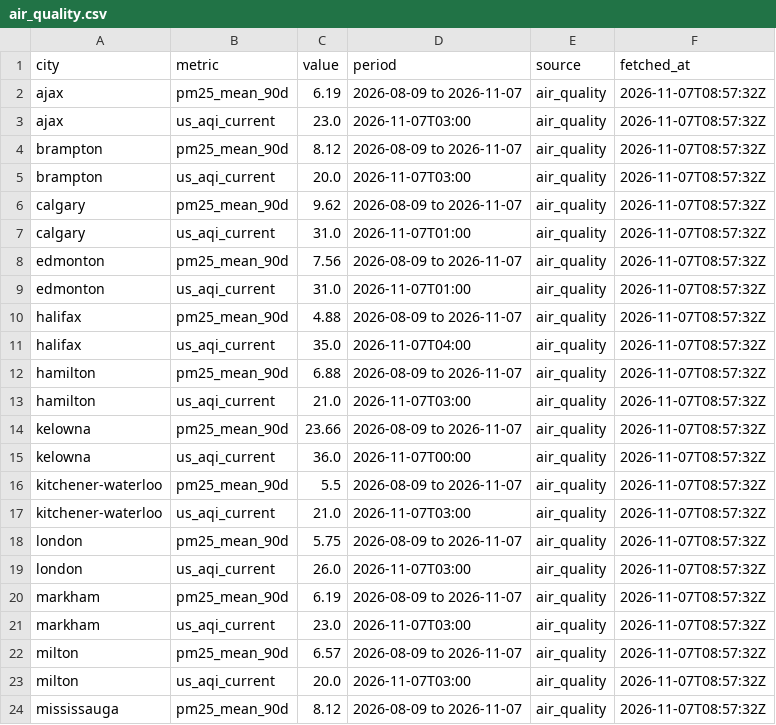
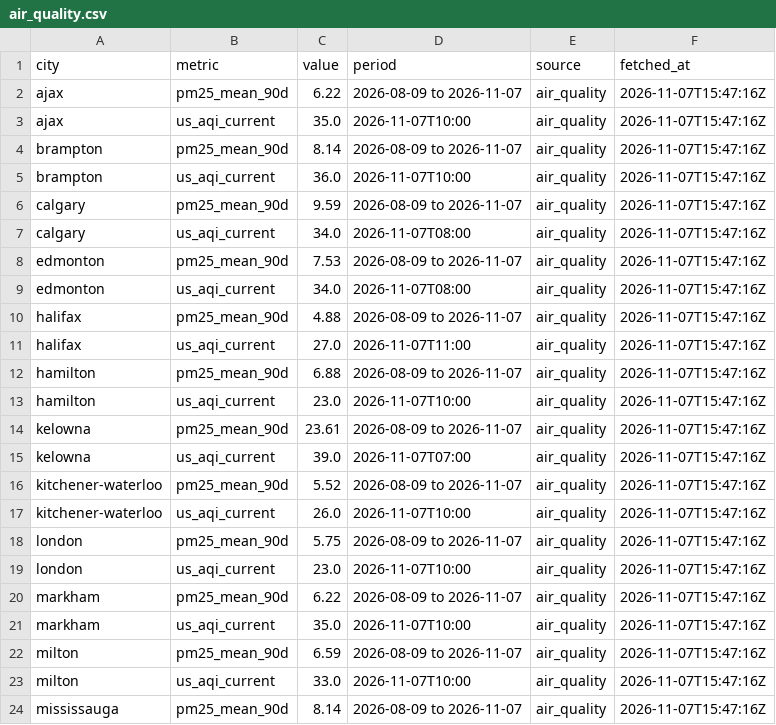
Before and after one commit to imran-ahmed377/city_rank_ai, a CSV file: data/metrics/air_quality.csv, drawn as a sheet; only a part is shown; the diff covers the shown part only.

```diff
--- a/data/metrics/air_quality.csv
+++ b/data/metrics/air_quality.csv
@@ -1,24 +1,24 @@
 city,metric,value,period,source,fetched_at
-ajax,pm25_mean_90d,6.19,2026-08-09 to 2026-11-07,air_quality,2026-11-07T08:57:32Z
-ajax,us_aqi_current,23.0,2026-11-07T03:00,air_quality,2026-11-07T08:57:32Z
-brampton,pm25_mean_90d,8.12,2026-08-09 to 2026-11-07,air_quality,2026-11-07T08:57:32Z
-brampton,us_aqi_current,20.0,2026-11-07T03:00,air_quality,2026-11-07T08:57:32Z
-calgary,pm25_mean_90d,9.62,2026-08-09 to 2026-11-07,air_quality,2026-11-07T08:57:32Z
-calgary,us_aqi_current,31.0,2026-11-07T01:00,air_quality,2026-11-07T08:57:32Z
-edmonton,pm25_mean_90d,7.56,2026-08-09 to 2026-11-07,air_quality,2026-11-07T08:57:32Z
-edmonton,us_aqi_current,31.0,2026-11-07T01:00,air_quality,2026-11-07T08:57:32Z
-halifax,pm25_mean_90d,4.88,2026-08-09 to 2026-11-07,air_quality,2026-11-07T08:57:32Z
-halifax,us_aqi_current,35.0,2026-11-07T04:00,air_quality,2026-11-07T08:57:32Z
-hamilton,pm25_mean_90d,6.88,2026-08-09 to 2026-11-07,air_quality,2026-11-07T08:57:32Z
-hamilton,us_aqi_current,21.0,2026-11-07T03:00,air_quality,2026-11-07T08:57:32Z
-kelowna,pm25_mean_90d,23.66,2026-08-09 to 2026-11-07,air_quality,2026-11-07T08:57:32Z
-kelowna,us_aqi_current,36.0,2026-11-07T00:00,air_quality,2026-11-07T08:57:32Z
-kitchener-waterloo,pm25_mean_90d,5.5,2026-08-09 to 2026-11-07,air_quality,2026-11-07T08:57:32Z
-kitchener-waterloo,us_aqi_current,21.0,2026-11-07T03:00,air_quality,2026-11-07T08:57:32Z
-london,pm25_mean_90d,5.75,2026-08-09 to 2026-11-07,air_quality,2026-11-07T08:57:32Z
-london,us_aqi_current,26.0,2026-11-07T03:00,air_quality,2026-11-07T08:57:32Z
-markham,pm25_mean_90d,6.19,2026-08-09 to 2026-11-07,air_quality,2026-11-07T08:57:32Z
-markham,us_aqi_current,23.0,2026-11-07T03:00,air_quality,2026-11-07T08:57:32Z
-milton,pm25_mean_90d,6.57,2026-08-09 to 2026-11-07,air_quality,2026-11-07T08:57:32Z
-milton,us_aqi_current,20.0,2026-11-07T03:00,air_quality,2026-11-07T08:57:32Z
-mississauga,pm25_mean_90d,8.12,2026-08-09 to 2026-11-07,air_quality,2026-11-07T08:57:32Z
+ajax,pm25_mean_90d,6.22,2026-08-09 to 2026-11-07,air_quality,2026-11-07T15:47:16Z
+ajax,us_aqi_current,35.0,2026-11-07T10:00,air_quality,2026-11-07T15:47:16Z
+brampton,pm25_mean_90d,8.14,2026-08-09 to 2026-11-07,air_quality,2026-11-07T15:47:16Z
+brampton,us_aqi_current,36.0,2026-11-07T10:00,air_quality,2026-11-07T15:47:16Z
+calgary,pm25_mean_90d,9.59,2026-08-09 to 2026-11-07,air_quality,2026-11-07T15:47:16Z
+calgary,us_aqi_current,34.0,2026-11-07T08:00,air_quality,2026-11-07T15:47:16Z
+edmonton,pm25_mean_90d,7.53,2026-08-09 to 2026-11-07,air_quality,2026-11-07T15:47:16Z
+edmonton,us_aqi_current,34.0,2026-11-07T08:00,air_quality,2026-11-07T15:47:16Z
+halifax,pm25_mean_90d,4.88,2026-08-09 to 2026-11-07,air_quality,2026-11-07T15:47:16Z
+halifax,us_aqi_current,27.0,2026-11-07T11:00,air_quality,2026-11-07T15:47:16Z
+hamilton,pm25_mean_90d,6.88,2026-08-09 to 2026-11-07,air_quality,2026-11-07T15:47:16Z
+hamilton,us_aqi_current,23.0,2026-11-07T10:00,air_quality,2026-11-07T15:47:16Z
+kelowna,pm25_mean_90d,23.61,2026-08-09 to 2026-11-07,air_quality,2026-11-07T15:47:16Z
+kelowna,us_aqi_current,39.0,2026-11-07T07:00,air_quality,2026-11-07T15:47:16Z
+kitchener-waterloo,pm25_mean_90d,5.52,2026-08-09 to 2026-11-07,air_quality,2026-11-07T15:47:16Z
+kitchener-waterloo,us_aqi_current,26.0,2026-11-07T10:00,air_quality,2026-11-07T15:47:16Z
+london,pm25_mean_90d,5.75,2026-08-09 to 2026-11-07,air_quality,2026-11-07T15:47:16Z
+london,us_aqi_current,23.0,2026-11-07T10:00,air_quality,2026-11-07T15:47:16Z
+markham,pm25_mean_90d,6.22,2026-08-09 to 2026-11-07,air_quality,2026-11-07T15:47:16Z
+markham,us_aqi_current,35.0,2026-11-07T10:00,air_quality,2026-11-07T15:47:16Z
+milton,pm25_mean_90d,6.59,2026-08-09 to 2026-11-07,air_quality,2026-11-07T15:47:16Z
+milton,us_aqi_current,33.0,2026-11-07T10:00,air_quality,2026-11-07T15:47:16Z
+mississauga,pm25_mean_90d,8.14,2026-08-09 to 2026-11-07,air_quality,2026-11-07T15:47:16Z
```
Also changed, not shown: 86 edited cells elsewhere in this file, data/history/rankings.csv, data/history/weather_observations.csv, 4 other files.
